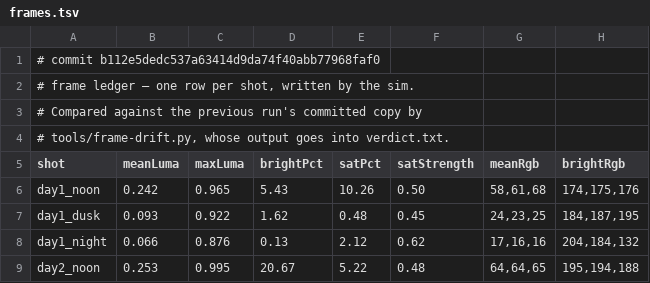
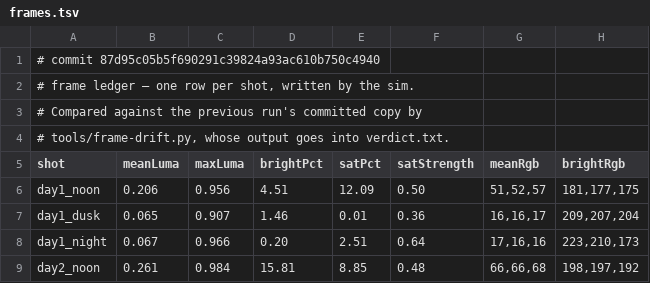
Before and after one commit to jsab258/wc26-picks, a TSV file: game-design/sim-shots/frames.tsv, drawn as a sheet; only a part is shown; the diff covers the shown part only.

```diff
--- a/game-design/sim-shots/frames.tsv
+++ b/game-design/sim-shots/frames.tsv
@@ -1,2 +1,2 @@
-# commit b112e5dedc537a63414d9da74f40abb77968faf0
+# commit 87d95c05b5f690291c39824a93ac610b750c4940
 # frame ledger — one row per shot, written by the sim.
@@ -5,5 +5,5 @@
 shot	meanLuma	maxLuma	brightPct	satPct	satStrength	meanRgb	brightRgb
-day1_noon	0.242	0.965	5.43	10.26	0.50	58,61,68	174,175,176
-day1_dusk	0.093	0.922	1.62	0.48	0.45	24,23,25	184,187,195
-day1_night	0.066	0.876	0.13	2.12	0.62	17,16,16	204,184,132
-day2_noon	0.253	0.995	20.67	5.22	0.48	64,64,65	195,194,188
+day1_noon	0.206	0.956	4.51	12.09	0.50	51,52,57	181,177,175
+day1_dusk	0.065	0.907	1.46	0.01	0.36	16,16,17	209,207,204
+day1_night	0.067	0.966	0.20	2.51	0.64	17,16,16	223,210,173
+day2_noon	0.261	0.984	15.81	8.85	0.48	66,66,68	198,197,192
```
Also changed, not shown: 158 edited cells elsewhere in this file, 20 other files.
